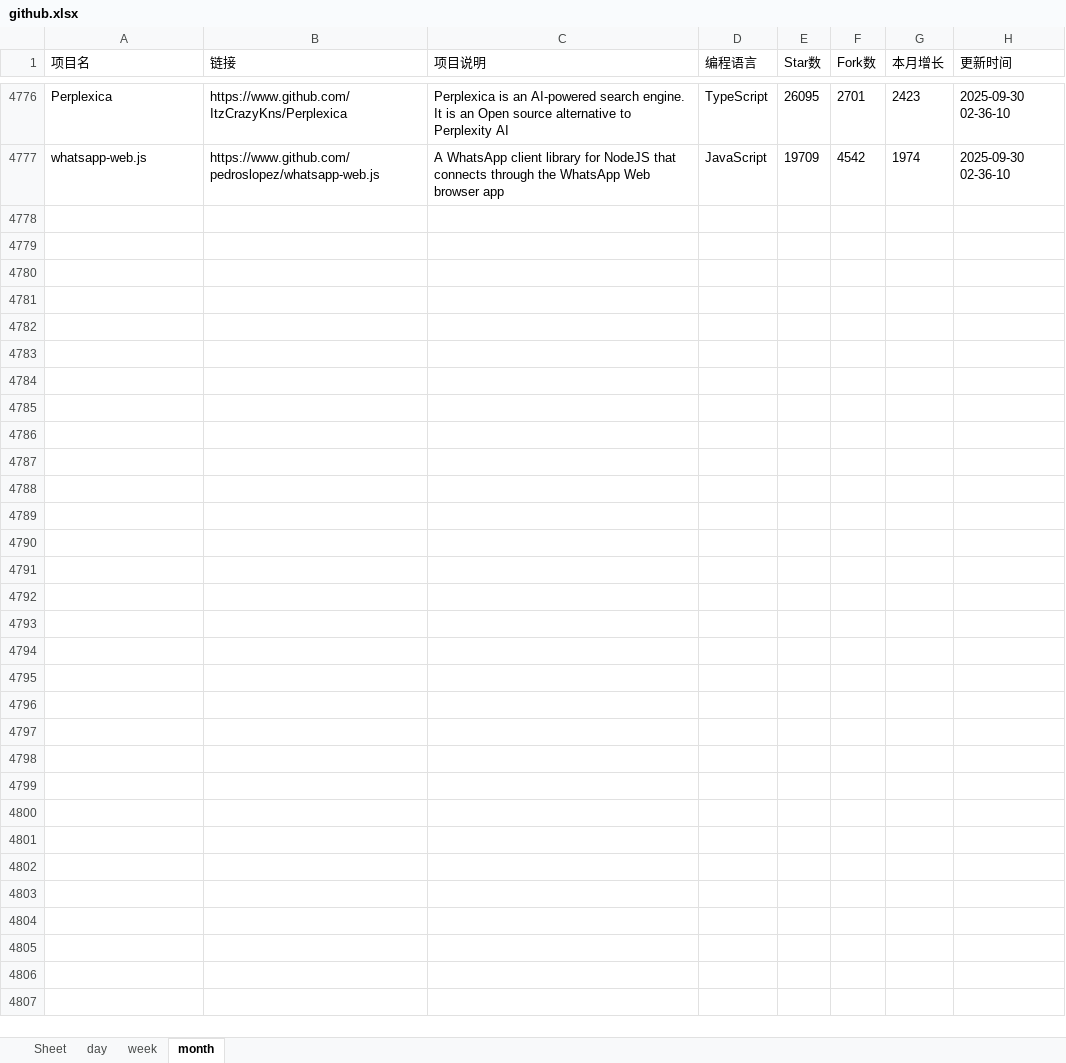
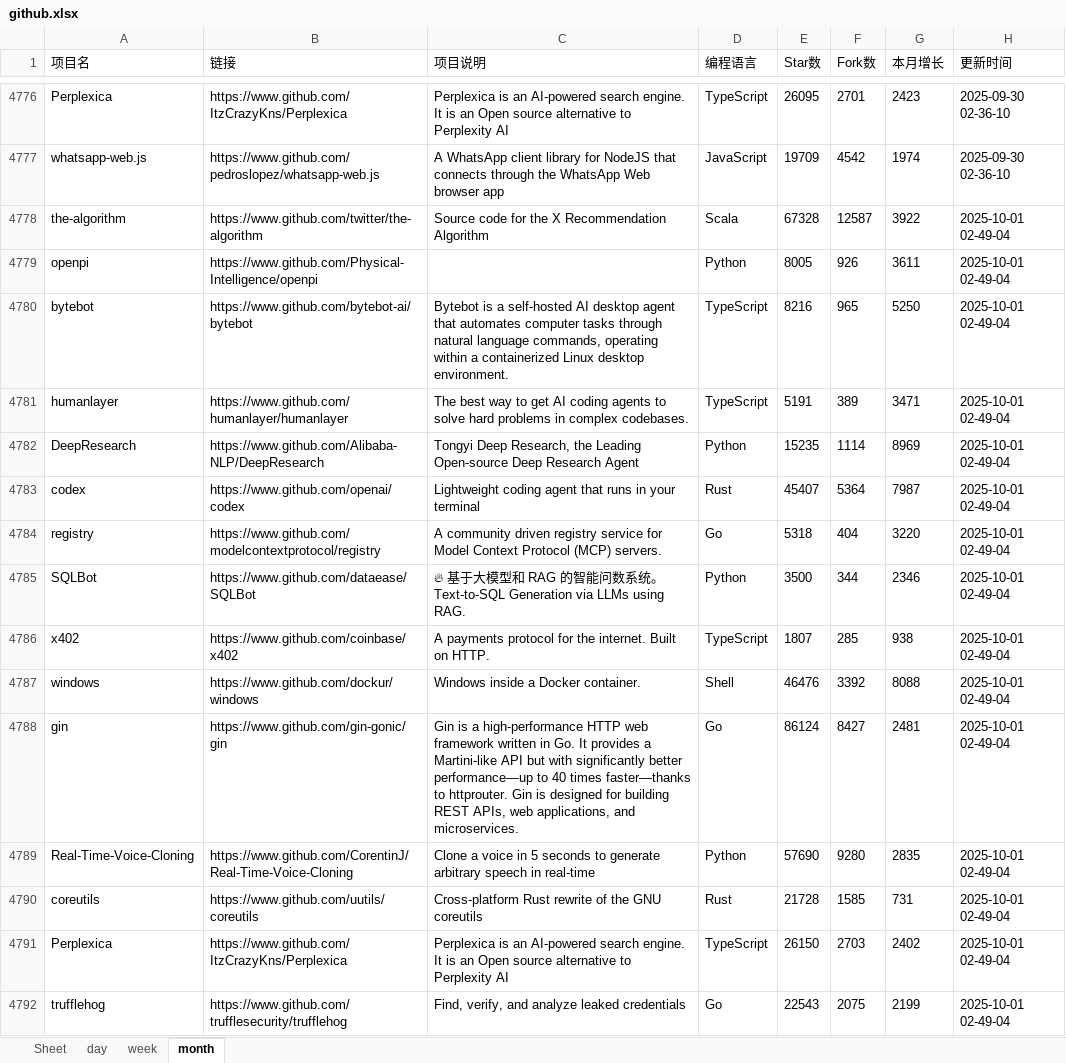
Before and after one commit to WHG555/github-today-repositories, an Excel workbook: github.xlsx, sheet month, drawn as a sheet; only a part is shown, gaps mark what is left out; values as stored, in another font and other column widths than the file's, no borders; the diff names each change by its address in the sheet, - before the commit and + after, or states it on an @@ line.

```diff
--- a/github.xlsx (sheet month)
+++ b/github.xlsx (sheet month)
+row 4778: the-algorithm | https://www.github.com/twitter/the-algorithm | Source code for the X Recommendation Algorithm | Scala | 67328 | 12587 | 3922 | 2025-10-01 02-49-04
+row 4779: openpi | https://www.github.com/Physical-Intelligence/openpi |  | Python | 8005 | 926 | 3611 | 2025-10-01 02-49-04
+row 4780: bytebot | https://www.github.com/bytebot-ai/bytebot | Bytebot is a self-hosted AI desktop agent that automates computer tasks through natural language commands, operating within a containerized Linux desktop environment. | TypeScript | 8216 | 965 | 5250 | 2025-10-01 02-49-04
+row 4781: humanlayer | https://www.github.com/humanlayer/humanlayer | The best way to get AI coding agents to solve hard problems in complex codebases. | TypeScript | 5191 | 389 | 3471 | 2025-10-01 02-49-04
+row 4782: DeepResearch | https://www.github.com/Alibaba-NLP/DeepResearch | Tongyi Deep Research, the Leading Open-source Deep Research Agent | Python | 15235 | 1114 | 8969 | 2025-10-01 02-49-04
+row 4783: codex | https://www.github.com/openai/codex | Lightweight coding agent that runs in your terminal | Rust | 45407 | 5364 | 7987 | 2025-10-01 02-49-04
+row 4784: registry | https://www.github.com/modelcontextprotocol/registry | A community driven registry service for Model Context Protocol (MCP) servers. | Go | 5318 | 404 | 3220 | 2025-10-01 02-49-04
+row 4785: SQLBot | https://www.github.com/dataease/SQLBot | 🔥 基于大模型和 RAG 的智能问数系统。Text-to-SQL Generation via LLMs using RAG. | Python | 3500 | 344 | 2346 | 2025-10-01 02-49-04
+row 4786: x402 | https://www.github.com/coinbase/x402 | A payments protocol for the internet. Built on HTTP. | TypeScript | 1807 | 285 | 938 | 2025-10-01 02-49-04
+row 4787: windows | https://www.github.com/dockur/windows | Windows inside a Docker container. | Shell | 46476 | 3392 | 8088 | 2025-10-01 02-49-04
+row 4788: gin | https://www.github.com/gin-gonic/gin | Gin is a high-performance HTTP web framework written in Go. It provides a Martini-like API but with significantly better performance—up to 40 times faster—thanks to httprouter. Gin is designed for building REST APIs, web applications, and microservices. | Go | 86124 | 8427 | 2481 | 2025-10-01 02-49-04
+row 4789: Real-Time-Voice-Cloning | https://www.github.com/CorentinJ/Real-Time-Voice-Cloning | Clone a voice in 5 seconds to generate arbitrary speech in real-time | Python | 57690 | 9280 | 2835 | 2025-10-01 02-49-04
+row 4790: coreutils | https://www.github.com/uutils/coreutils | Cross-platform Rust rewrite of the GNU coreutils | Rust | 21728 | 1585 | 731 | 2025-10-01 02-49-04
+row 4791: Perplexica | https://www.github.com/ItzCrazyKns/Perplexica | Perplexica is an AI-powered search engine. It is an Open source alternative to Perplexity AI | TypeScript | 26150 | 2703 | 2402 | 2025-10-01 02-49-04
+row 4792: trufflehog | https://www.github.com/trufflesecurity/trufflehog | Find, verify, and analyze leaked credentials | Go | 22543 | 2075 | 2199 | 2025-10-01 02-49-04
```
Also changed, not shown: sheet week, sheet day.
